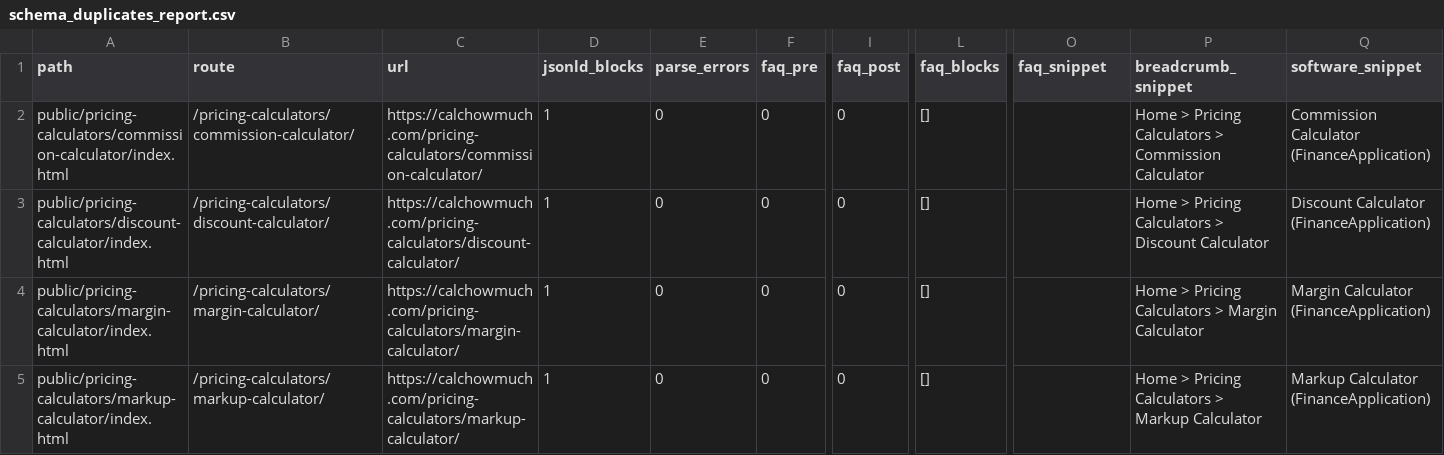
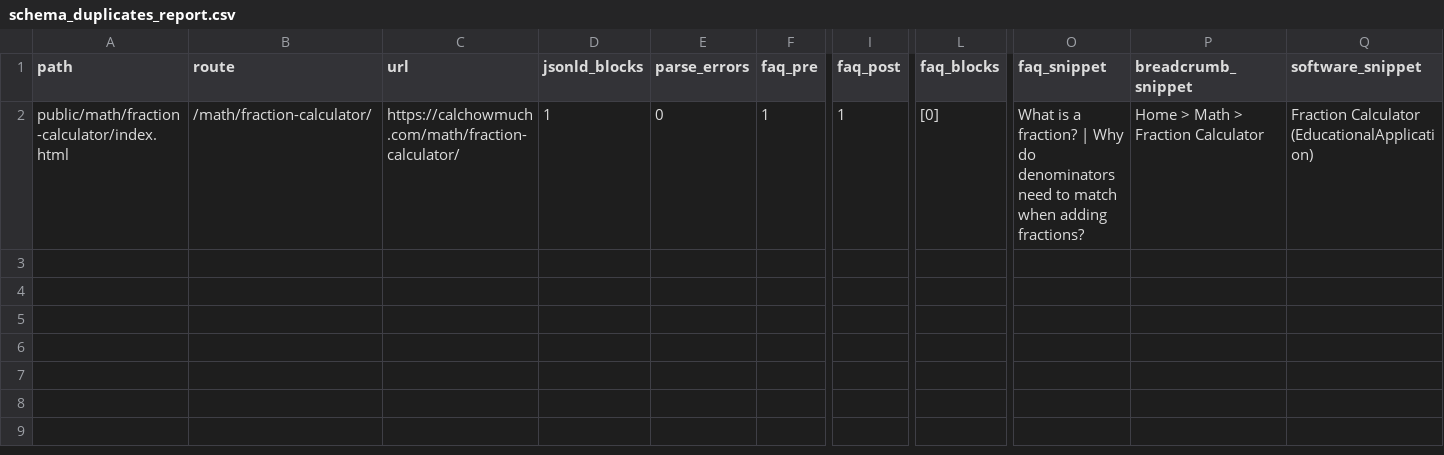
Before and after one commit to kartheekbezawada/calchowmuch, a CSV file: schema_duplicates_report.csv, drawn as a sheet; only a part is shown, gaps mark what is left out; removed rows and columns are numbered as before the commit, all else as after; rows hold the shown columns only; the diff names each change by its address in the sheet, - before the commit and + after, or states it on an @@ line.

Commit message:
feat(math): complete migration of basic and fraction calculators
- Updated SEO mojibake report for basic calculator.
- Enhanced e2e tests for basic calculator to ensure answer-first flow and arithmetic behavior.
- Improved SEO tests for basic calculator, verifying static SEO, FAQ, and schema in generated HTML.
- Refined e2e tests for fraction calculator, ensuring visibility of default solved example and results.
- Updated SEO tests for fraction calculator, confirming structured data and visibility of FAQs.
- Added asset manifest for math calculators, defining routes and assets.
- Created navigation configuration for math cluster, detailing calculators and their organization.
- Introduced light theme CSS for math calculators, enhancing UI consistency.
- Established Math Migration Execution Card to guide migration process with clear definitions and quality gates.
- Documented release sign-offs for basic and fraction calculator redesigns, ensuring compliance with migration standards.

```diff
--- a/schema_duplicates_report.csv
+++ b/schema_duplicates_report.csv
-row 2: public/pricing-calculators/commission-calculator/index.html | /pricing-calculators/commission-calculator/ | https://calchowmuch.com/pricing-calculators/commission-calculator/ | 1 | 0 | 0 | 0 | [] |  | Home > Pricing Calculators > Commission Calculator | Commission Calculator (FinanceApplication)
-row 3: public/pricing-calculators/discount-calculator/index.html | /pricing-calculators/discount-calculator/ | https://calchowmuch.com/pricing-calculators/discount-calculator/ | 1 | 0 | 0 | 0 | [] |  | Home > Pricing Calculators > Discount Calculator | Discount Calculator (FinanceApplication)
-A2 (path): public/pricing-calculators/margin-calculator/index.html
+A2 (path): public/math/fraction-calculator/index.html
-B2 (route): /pricing-calculators/margin-calculator/
+B2 (route): /math/fraction-calculator/
-C2 (url): https://calchowmuch.com/pricing-calculators/margin-calculator/
+C2 (url): https://calchowmuch.com/math/fraction-calculator/
-F2 (faq_pre): 0
+F2 (faq_pre): 1
-I2 (faq_post): 0
+I2 (faq_post): 1
-L2 (faq_blocks): []
+L2 (faq_blocks): [0]
-O2 (faq_snippet): (empty)
+O2 (faq_snippet): What is a fraction? | Why do denominators need to match when adding fractions?
-P2 (breadcrumb_snippet): Home > Pricing Calculators > Margin Calculator
+P2 (breadcrumb_snippet): Home > Math > Fraction Calculator
-Q2 (software_snippet): Margin Calculator (FinanceApplication)
+Q2 (software_snippet): Fraction Calculator (EducationalApplication)
-row 5: public/pricing-calculators/markup-calculator/index.html | /pricing-calculators/markup-calculator/ | https://calchowmuch.com/pricing-calculators/markup-calculator/ | 1 | 0 | 0 | 0 | [] |  | Home > Pricing Calculators > Markup Calculator | Markup Calculator (FinanceApplication)
```
Also changed, not shown: 29 other files.
